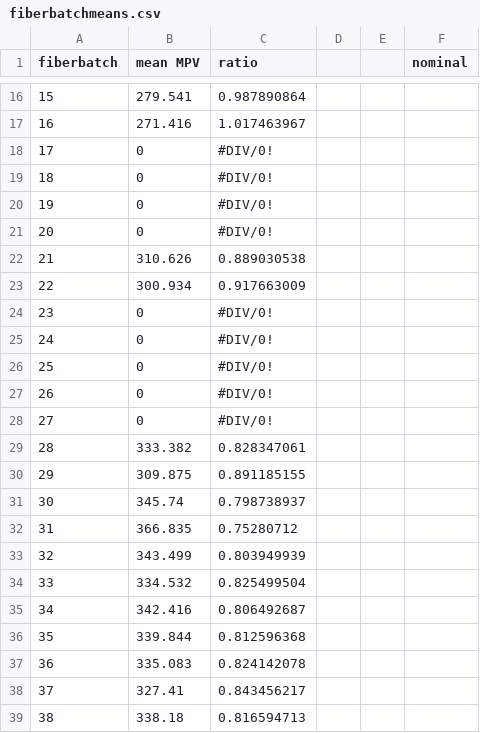
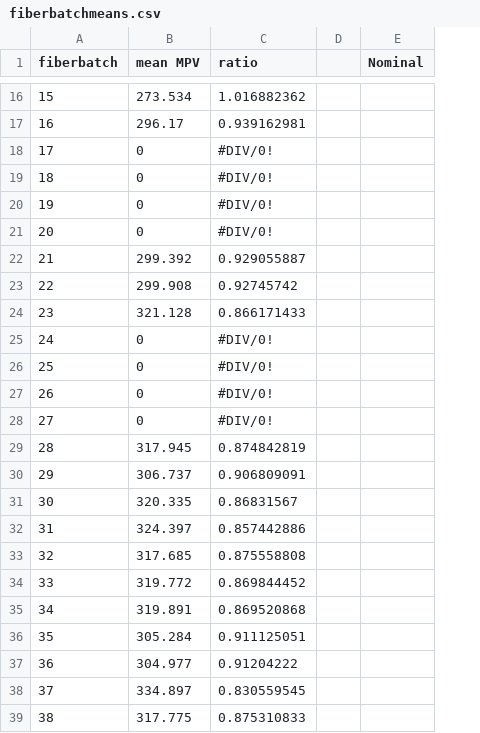
Before and after one commit to masonrh2/sphenix_cosmics, a CSV file: fiberbatchmeans.csv, drawn as a sheet; only a part is shown, gaps mark what is left out; removed rows and columns are numbered as before the commit, all else as after; the diff covers the shown part only; the diff names each change by its address in the sheet, - before the commit and + after, or states it on an @@ line.

Commit message:
updated fiber batch means

```diff
--- a/fiberbatchmeans.csv
+++ b/fiberbatchmeans.csv
-column E, empty
-column F (nominal), empty
+column E (Nominal), empty
-B16 (mean MPV): 279.541
+B16 (mean MPV): 273.534
-C16 (ratio): 0.987890864
+C16 (ratio): 1.016882362
-B17 (mean MPV): 271.416
+B17 (mean MPV): 296.17
-C17 (ratio): 1.017463967
+C17 (ratio): 0.939162981
-B22 (mean MPV): 310.626
+B22 (mean MPV): 299.392
-C22 (ratio): 0.889030538
+C22 (ratio): 0.929055887
-B23 (mean MPV): 300.934
+B23 (mean MPV): 299.908
-C23 (ratio): 0.917663009
+C23 (ratio): 0.92745742
-B24 (mean MPV): 0
+B24 (mean MPV): 321.128
-C24 (ratio): #DIV/0!
+C24 (ratio): 0.866171433
-B29 (mean MPV): 333.382
+B29 (mean MPV): 317.945
-C29 (ratio): 0.828347061
+C29 (ratio): 0.874842819
-B30 (mean MPV): 309.875
+B30 (mean MPV): 306.737
-C30 (ratio): 0.891185155
+C30 (ratio): 0.906809091
-B31 (mean MPV): 345.74
+B31 (mean MPV): 320.335
-C31 (ratio): 0.798738937
+C31 (ratio): 0.86831567
-B32 (mean MPV): 366.835
+B32 (mean MPV): 324.397
-C32 (ratio): 0.75280712
+C32 (ratio): 0.857442886
-B33 (mean MPV): 343.499
+B33 (mean MPV): 317.685
-C33 (ratio): 0.803949939
+C33 (ratio): 0.875558808
-B34 (mean MPV): 334.532
+B34 (mean MPV): 319.772
-C34 (ratio): 0.825499504
+C34 (ratio): 0.869844452
-B35 (mean MPV): 342.416
+B35 (mean MPV): 319.891
-C35 (ratio): 0.806492687
+C35 (ratio): 0.869520868
-B36 (mean MPV): 339.844
+B36 (mean MPV): 305.284
-C36 (ratio): 0.812596368
+C36 (ratio): 0.911125051
-B37 (mean MPV): 335.083
+B37 (mean MPV): 304.977
-C37 (ratio): 0.824142078
+C37 (ratio): 0.91204222
-B38 (mean MPV): 327.41
+B38 (mean MPV): 334.897
-C38 (ratio): 0.843456217
+C38 (ratio): 0.830559545
-B39 (mean MPV): 338.18
+B39 (mean MPV): 317.775
-C39 (ratio): 0.816594713
+C39 (ratio): 0.875310833
```
Also changed, not shown: 40 edited cells elsewhere in this file.
